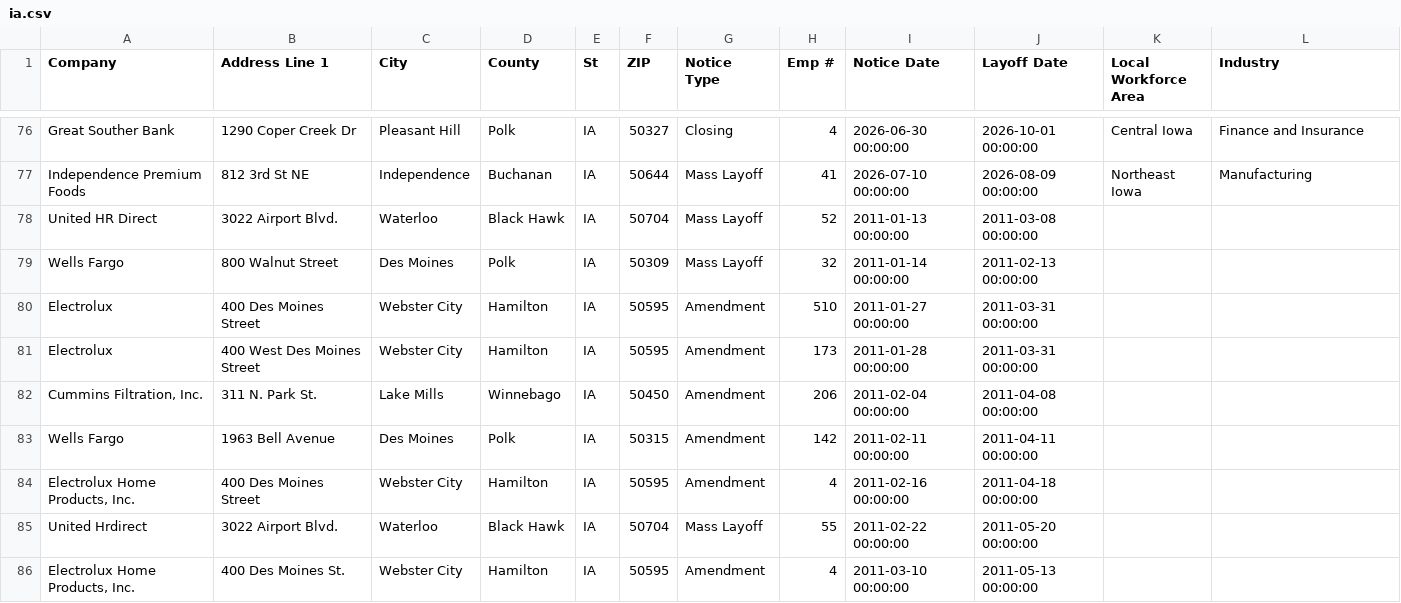
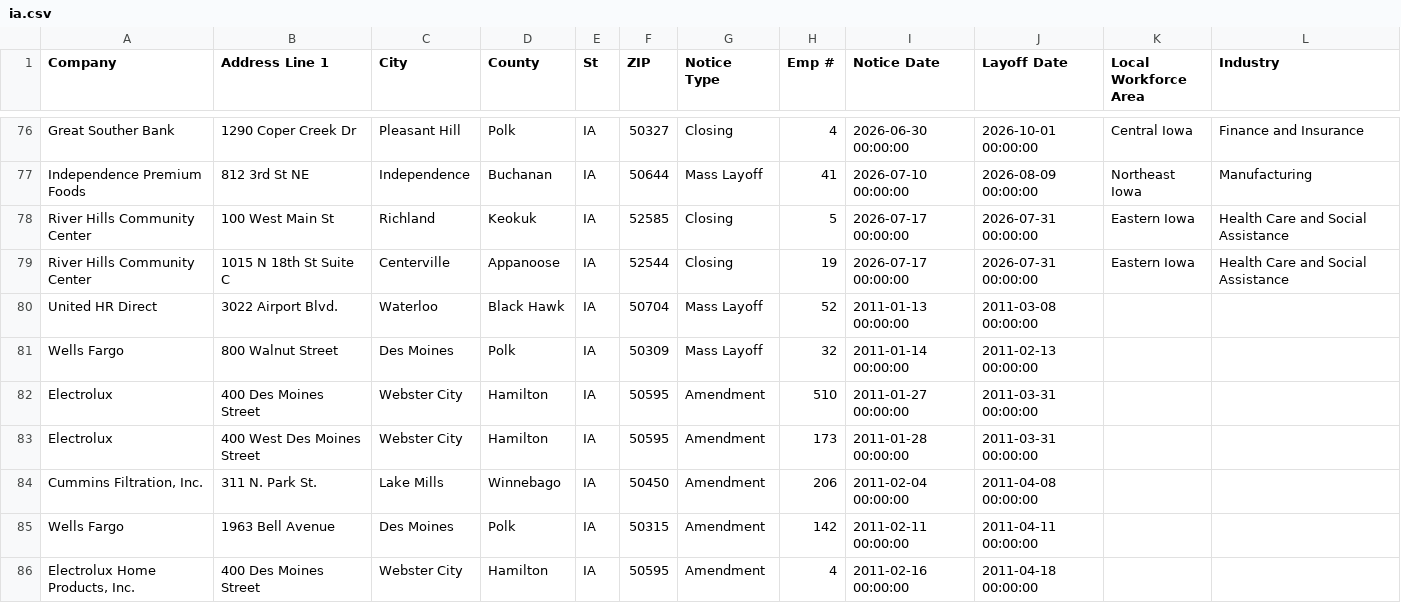
Before and after one commit to MohitPanpaliya/New-Repo, a CSV file: data/ia.csv, drawn as a sheet; only a part is shown, gaps mark what is left out; the shorter side is filled out with more unchanged rows.

```diff
--- a/data/ia.csv
+++ b/data/ia.csv
@@ -77,2 +77,4 @@ Great Souther Bank,1290 Coper Creek Dr ,Pleasant Hill,Polk ,IA ,50327,Closing ,4
 Independence Premium Foods,812 3rd St NE ,Independence,Buchanan,IA ,50644,Mass Layoff,41,2026-07-10 00:00:00,2026-08-09 00:00:00,Northeast Iowa ,Manufacturing
+River Hills Community Center,100 West Main St,Richland ,Keokuk,IA ,52585,Closing ,5,2026-07-17 00:00:00,2026-07-31 00:00:00,Eastern Iowa ,Health Care and Social Assistance
+River Hills Community Center,1015 N 18th St Suite C ,Centerville ,Appanoose,IA ,52544,Closing ,19,2026-07-17 00:00:00,2026-07-31 00:00:00,Eastern Iowa ,Health Care and Social Assistance
 United HR Direct,3022 Airport Blvd.,Waterloo,Black Hawk,IA,50704,Mass Layoff,52,2011-01-13 00:00:00,2011-03-08 00:00:00
```
